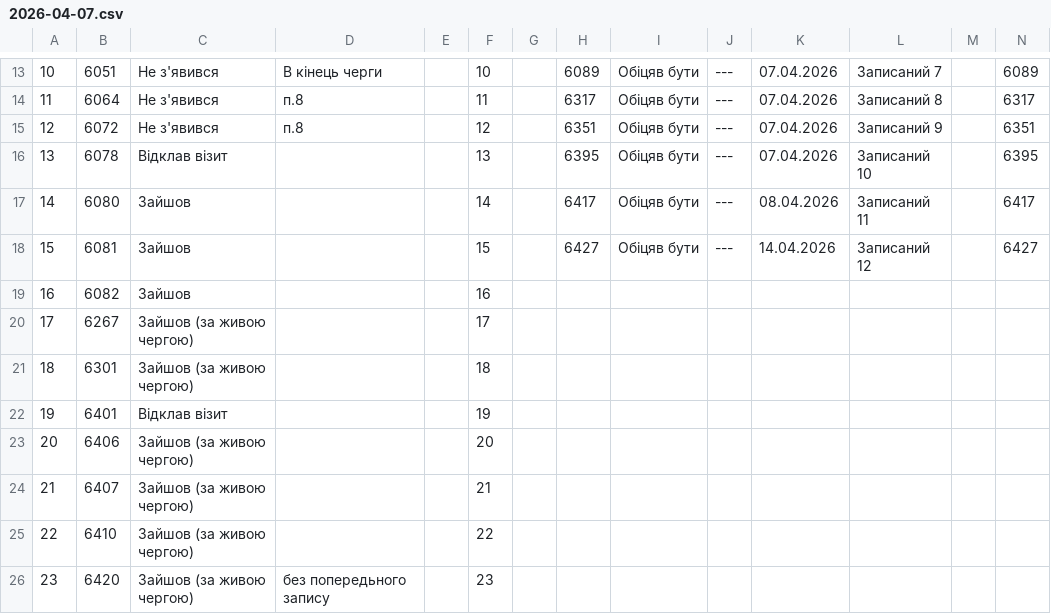
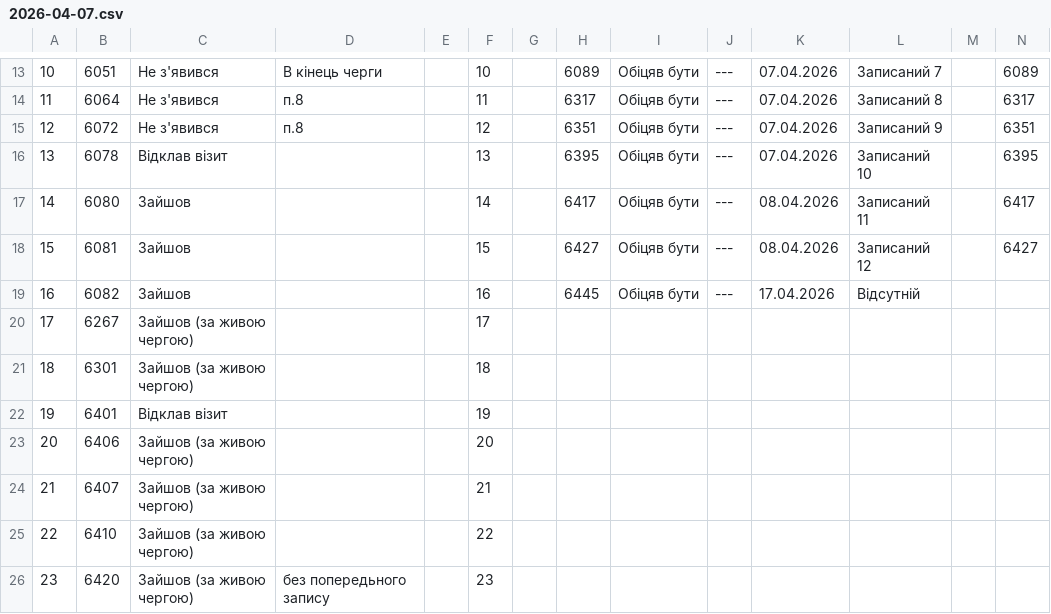
Before and after one commit to zbstof/vlk-zakrevskoho, a CSV file: daily_sheets_cache/2026-04-07.csv, drawn as a sheet; only a part is shown, gaps mark what is left out.

```diff
--- a/daily_sheets_cache/2026-04-07.csv
+++ b/daily_sheets_cache/2026-04-07.csv
@@ -22,4 +22,4 @@
 14,6080,Зайшов,,,14,,6417,Обіцяв бути,---,08.04.2026,Записаний 11,,6417
-15,6081,Зайшов,,,15,,6427,Обіцяв бути,---,14.04.2026,Записаний 12,,6427
-16,6082,Зайшов,,,16
+15,6081,Зайшов,,,15,,6427,Обіцяв бути,---,08.04.2026,Записаний 12,,6427
+16,6082,Зайшов,,,16,,6445,Обіцяв бути,---,17.04.2026,Відсутній
 17,6267,Зайшов (за живою чергою),,,17
```
